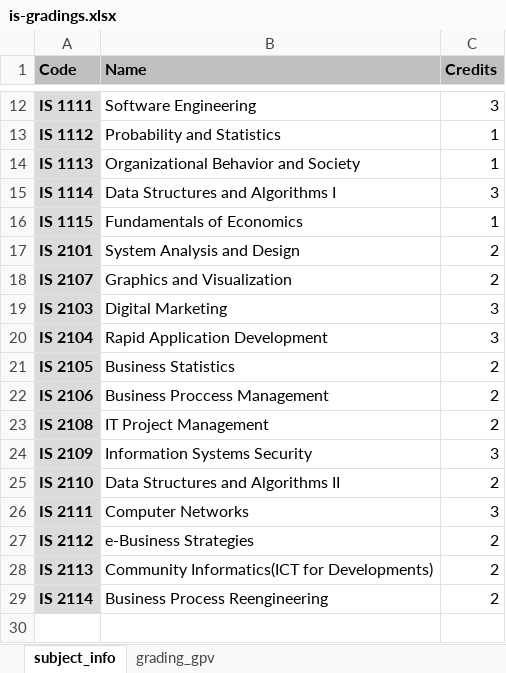
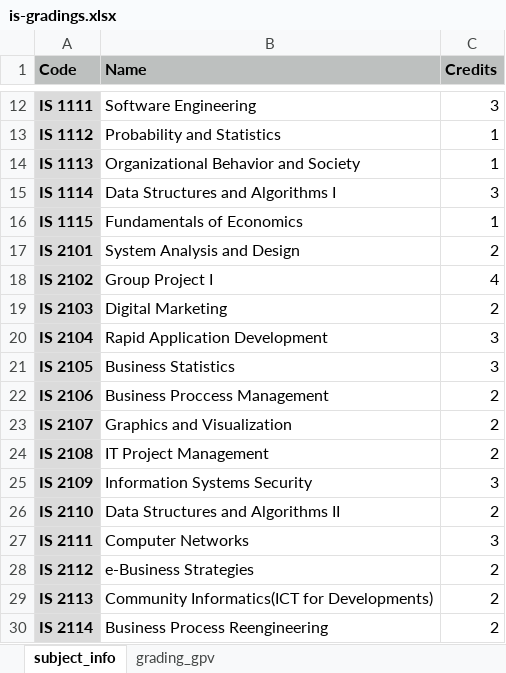
Before and after one commit to raminduw200/uni-ranker, an Excel workbook: is-gradings.xlsx, sheet subject_info, drawn as a sheet; only a part is shown, gaps mark what is left out; values as stored, in another font and other column widths than the file's, no borders; removed rows and columns are numbered as before the commit, all else as after; the diff names each change by its address in the sheet, - before the commit and + after, or states it on an @@ line.

Commit message:
Add IS second year subjects

```diff
--- a/is-gradings.xlsx (sheet subject_info)
+++ b/is-gradings.xlsx (sheet subject_info)
+row 18: IS 2102 | Group Project I | 4
+row 19: IS 2103 | Digital Marketing | 2
+row 21: IS 2105 | Business Statistics | 3
-row 19: IS 2103 | Digital Marketing | 3
-row 21: IS 2105 | Business Statistics | 2
```
